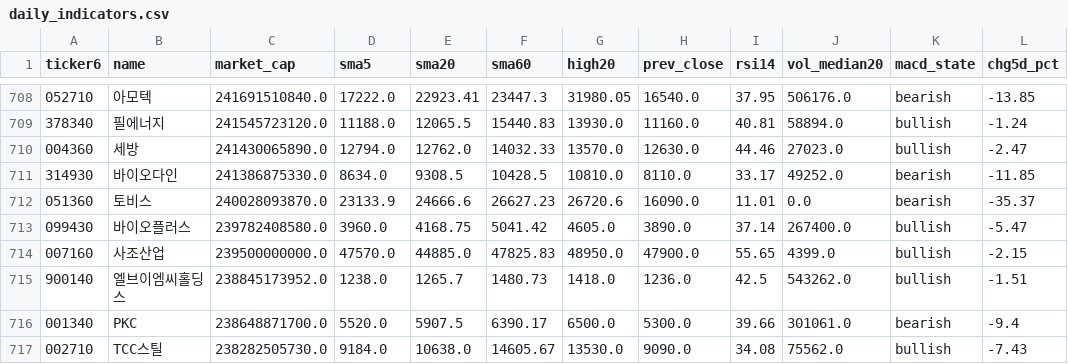
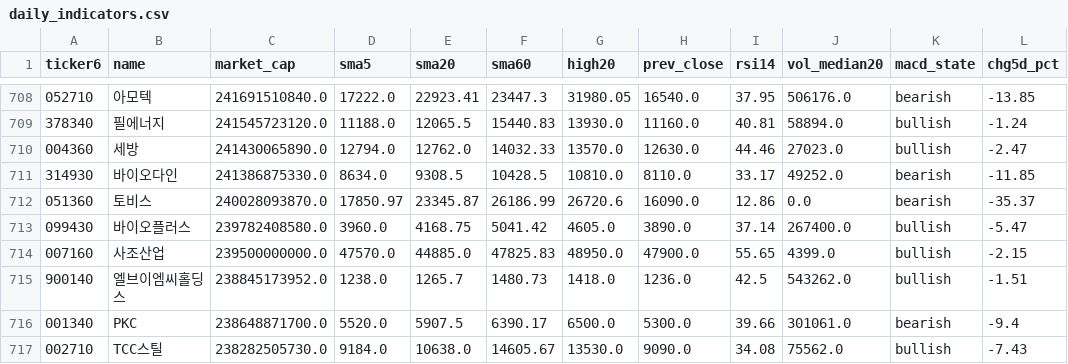
Before and after one commit to melingo-o/danta-screener, a CSV file: data/daily_indicators.csv, drawn as a sheet; only a part is shown, gaps mark what is left out.

```diff
--- a/data/daily_indicators.csv
+++ b/data/daily_indicators.csv
@@ -711,3 +711,3 @@
 314930,바이오다인,241386875330.0,8634.0,9308.5,10428.5,10810.0,8110.0,33.17,49252.0,bearish,-11.85
-051360,토비스,240028093870.0,23133.9,24666.6,26627.23,26720.6,16090.0,11.01,0.0,bearish,-35.37
+051360,토비스,240028093870.0,17850.97,23345.87,26186.99,26720.6,16090.0,12.86,0.0,bearish,-35.37
 099430,바이오플러스,239782408580.0,3960.0,4168.75,5041.42,4605.0,3890.0,37.14,267400.0,bullish,-5.47
```
Also changed, not shown: data/journal/picks.csv.
